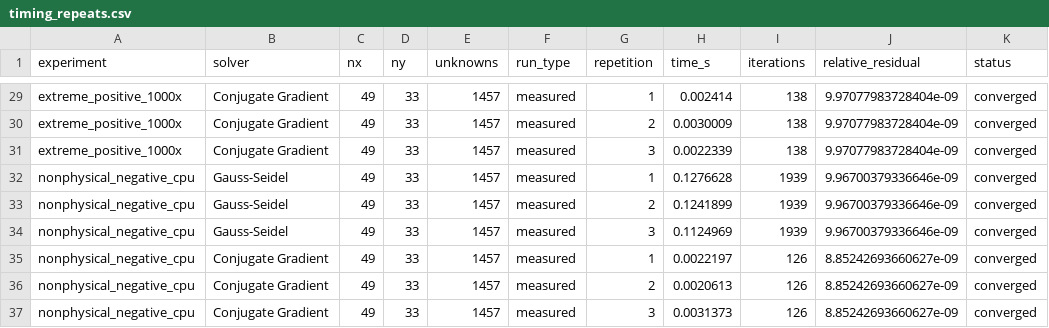
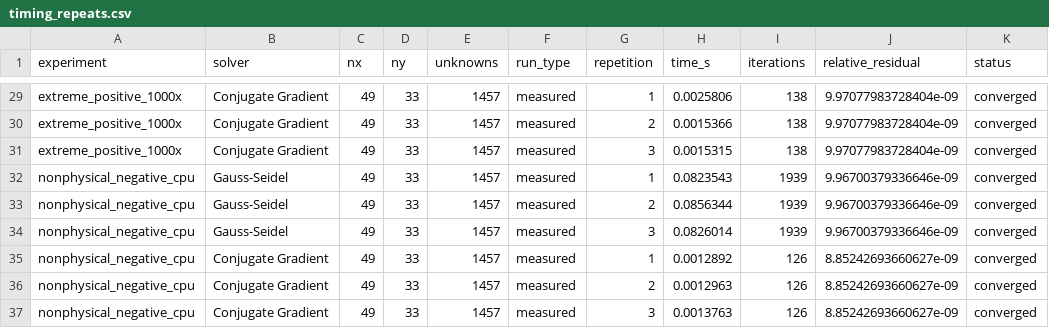
Before and after one commit to Pepe17xd/Metodos-Numericos, a CSV file: simulacion/resultados/estres_numerico/timing_repeats.csv, drawn as a sheet; only a part is shown, gaps mark what is left out; the diff covers the shown part only; the diff names each change by its address in the sheet, - before the commit and + after, or states it on an @@ line.

```diff
--- a/simulacion/resultados/estres_numerico/timing_repeats.csv
+++ b/simulacion/resultados/estres_numerico/timing_repeats.csv
-H29 (time_s): 0.002414
+H29 (time_s): 0.0025806
-H30 (time_s): 0.0030009
+H30 (time_s): 0.0015366
-H31 (time_s): 0.0022339
+H31 (time_s): 0.0015315
-H32 (time_s): 0.1276628
+H32 (time_s): 0.0823543
-H33 (time_s): 0.1241899
+H33 (time_s): 0.0856344
-H34 (time_s): 0.1124969
+H34 (time_s): 0.0826014
-H35 (time_s): 0.0022197
+H35 (time_s): 0.0012892
-H36 (time_s): 0.0020613
+H36 (time_s): 0.0012963
-H37 (time_s): 0.0031373
+H37 (time_s): 0.0013763
```
Also changed, not shown: 27 edited cells elsewhere in this file, simulacion/resultados/escenario_base/solver_summary.csv, simulacion/resultados/escenario_base/timing_repeats.csv, 28 other files.
